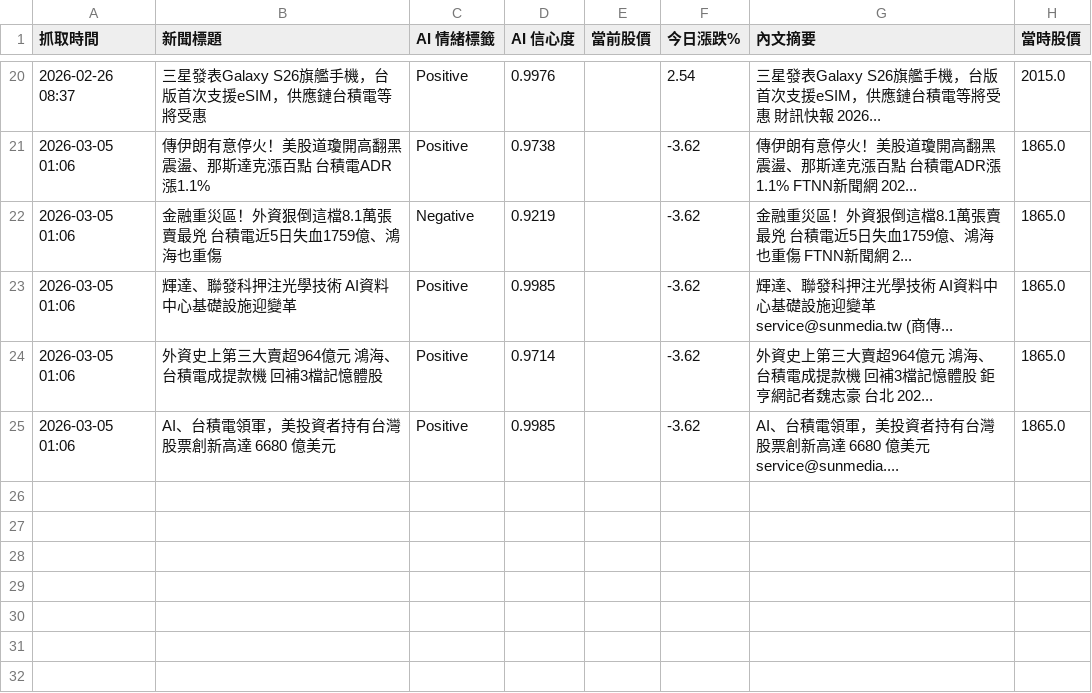
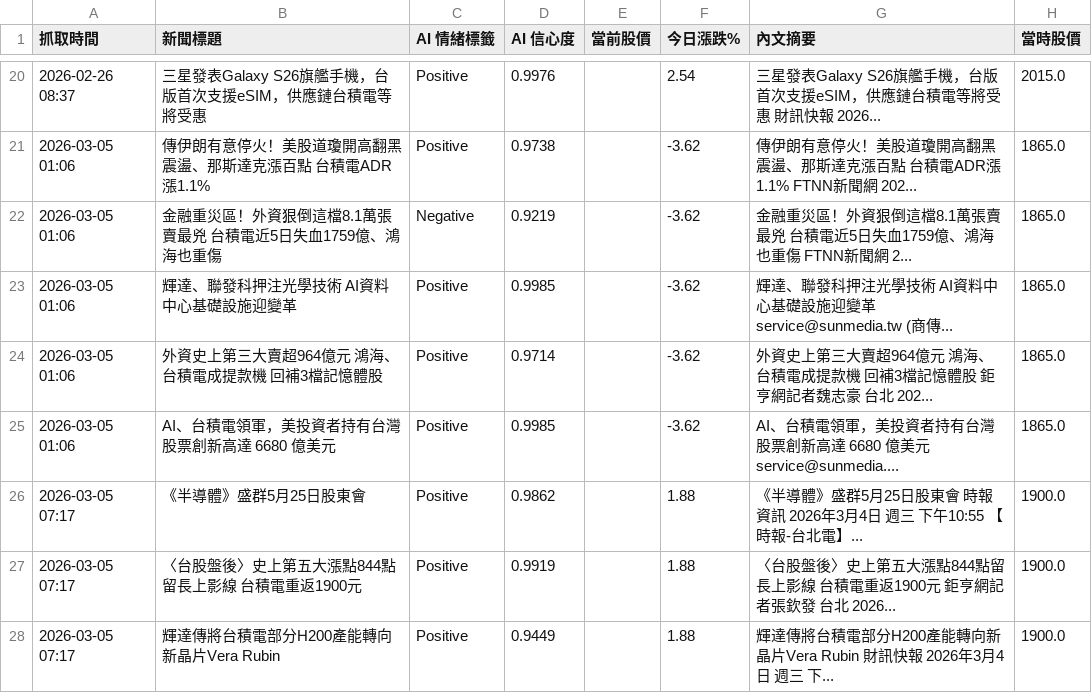
Before and after one commit to bbluecatt/stock_project, a CSV file: stock_ai_deep_analysis.csv, drawn as a sheet; only a part is shown, gaps mark what is left out.

```diff
--- a/stock_ai_deep_analysis.csv
+++ b/stock_ai_deep_analysis.csv
@@ -25 +25,4 @@
 2026-03-05 01:06,AI、台積電領軍，美投資者持有台灣股票創新高達 6680 億美元,Positive,0.9985,,-3.62,AI、台積電領軍，美投資者持有台灣股票創新高達 6680 億美元 service@sunmedia....,1865.0
+2026-03-05 07:17,《半導體》盛群5月25日股東會,Positive,0.9862,,1.88,《半導體》盛群5月25日股東會 時報資訊 2026年3月4日 週三 下午10:55 【時報-台北電】...,1900.0
+2026-03-05 07:17,〈台股盤後〉史上第五大漲點844點留長上影線  台積電重返1900元,Positive,0.9919,,1.88,〈台股盤後〉史上第五大漲點844點留長上影線 台積電重返1900元 鉅亨網記者張欽發 台北 2026...,1900.0
+2026-03-05 07:17,輝達傳將台積電部分H200產能轉向新晶片Vera Rubin,Positive,0.9449,,1.88,輝達傳將台積電部分H200產能轉向新晶片Vera Rubin 財訊快報 2026年3月4日 週三 下...,1900.0
```
